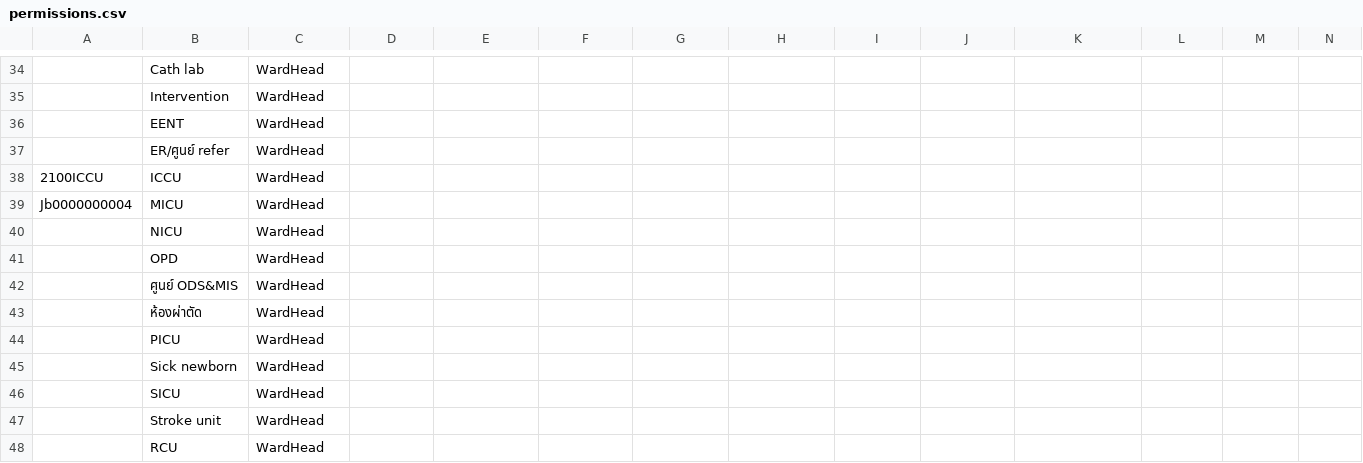
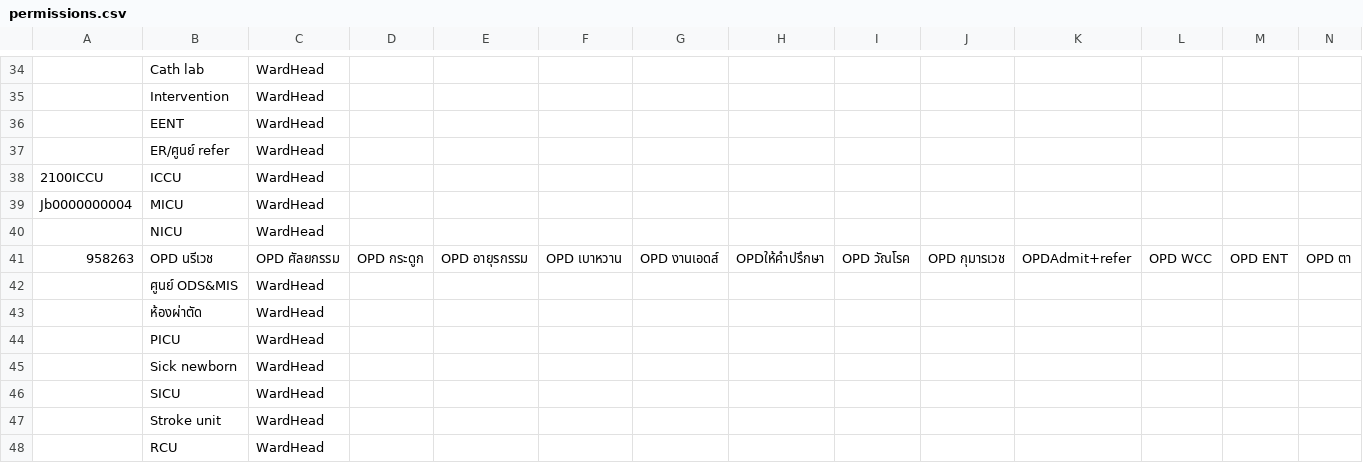
Before and after one commit to onanongt131/--2569, a CSV file: permissions.csv, drawn as a sheet; only a part is shown, gaps mark what is left out; removed rows and columns are numbered as before the commit, all else as after; rows hold the shown columns only; the diff names each change by its address in the sheet, - before the commit and + after, or states it on an @@ line.

Commit message:
Update permissions.csv

```diff
--- a/permissions.csv
+++ b/permissions.csv
-row 41:  | OPD | WardHead
+row 41: 958263 | OPD นรีเวช | OPD ศัลยกรรม | OPD กระดูก | OPD อายุรกรรม | OPD เบาหวาน | OPD งานเอดส์ | OPDให้คำปรึกษา | OPD วัณโรค | OPD กุมารเวช | OPDAdmit+refer | OPD WCC | OPD ENT | OPD ตา
```
